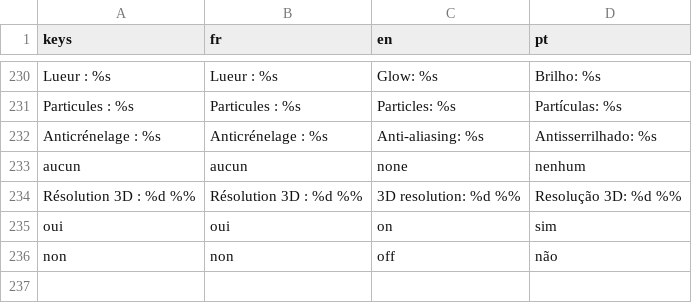
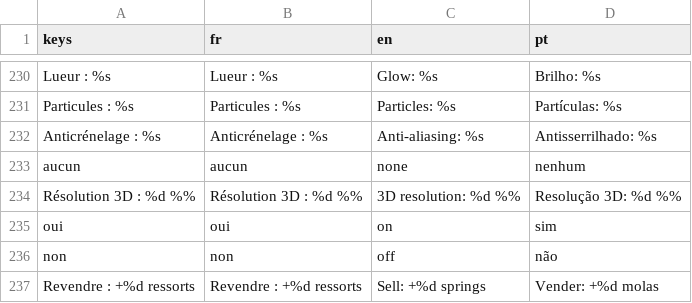
Before and after one commit to Loogatoxx/Rouages, a CSV file: traductions/textes.csv, drawn as a sheet; only a part is shown, gaps mark what is left out.

```diff
--- a/traductions/textes.csv
+++ b/traductions/textes.csv
@@ -248 +248,2 @@ oui,oui,on,sim
 non,non,off,não
+Revendre : +%d ressorts,Revendre : +%d ressorts,Sell: +%d springs,Vender: +%d molas
```
Also changed, not shown: 48 other files.
